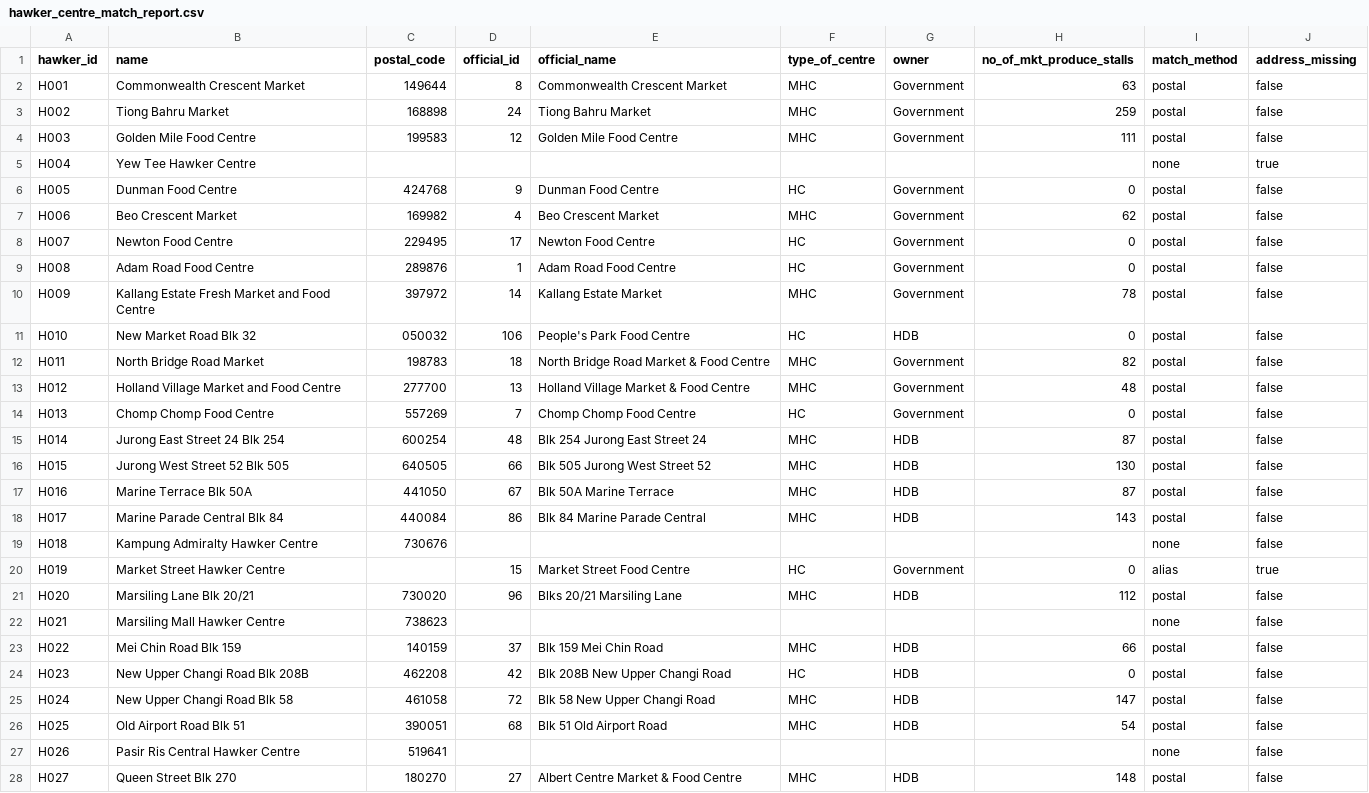
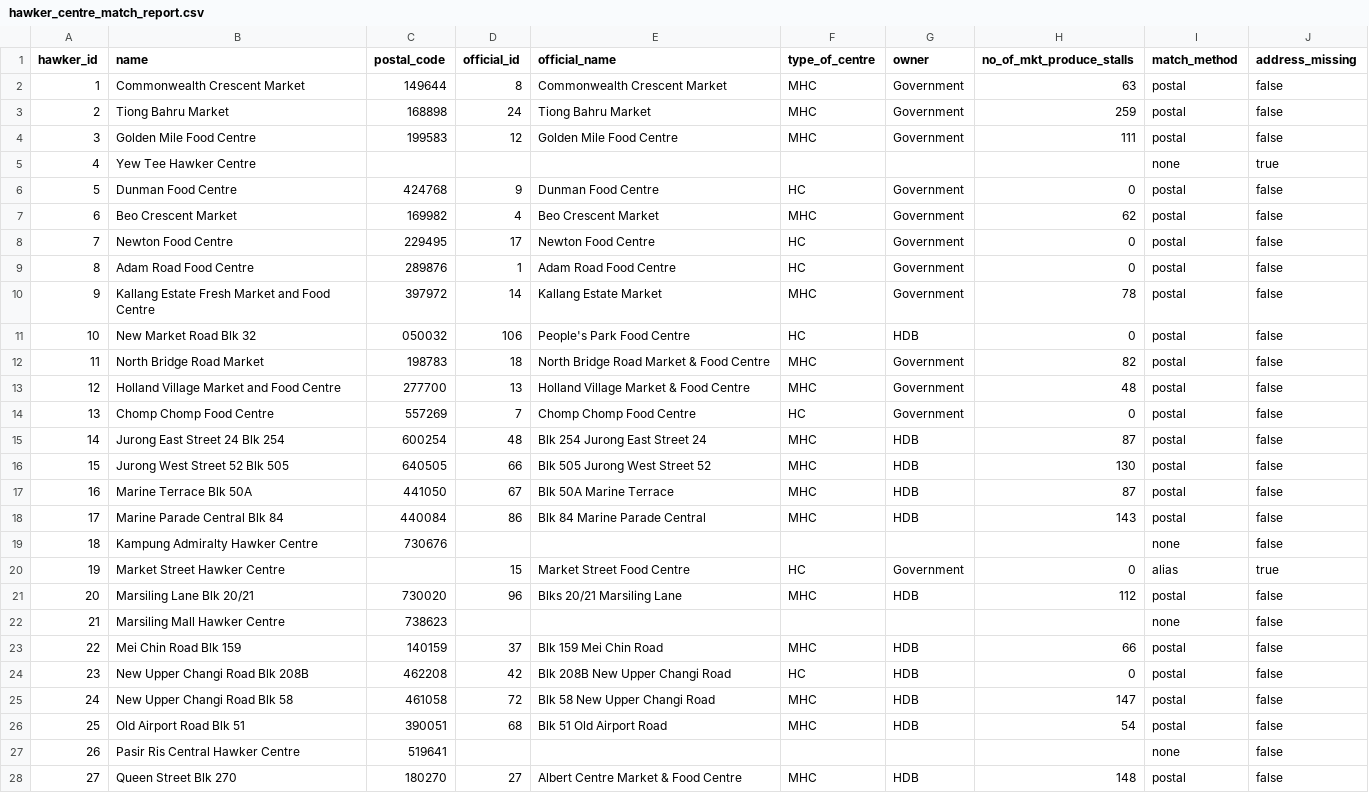
Before and after one commit to yimingwang425/SD6103_Project, a CSV file: data/hawker_geo/hawker_centre_match_report.csv, drawn as a sheet; only a part is shown; the diff covers the shown part only.

```diff
--- a/data/hawker_geo/hawker_centre_match_report.csv
+++ b/data/hawker_geo/hawker_centre_match_report.csv
@@ -1,28 +1,28 @@
 hawker_id,name,postal_code,official_id,official_name,type_of_centre,owner,no_of_mkt_produce_stalls,match_method,address_missing
-H001,Commonwealth Crescent Market,149644,8,Commonwealth Crescent Market,MHC,Government,63,postal,false
-H002,Tiong Bahru Market,168898,24,Tiong Bahru Market,MHC,Government,259,postal,false
-H003,Golden Mile Food Centre,199583,12,Golden Mile Food Centre,MHC,Government,111,postal,false
-H004,Yew Tee Hawker Centre,,,,,,,none,true
-H005,Dunman Food Centre,424768,9,Dunman Food Centre,HC,Government,0,postal,false
-H006,Beo Crescent Market,169982,4,Beo Crescent Market,MHC,Government,62,postal,false
-H007,Newton Food Centre,229495,17,Newton Food Centre,HC,Government,0,postal,false
-H008,Adam Road Food Centre,289876,1,Adam Road Food Centre,HC,Government,0,postal,false
-H009,Kallang Estate Fresh Market and Food Centre,397972,14,Kallang Estate Market,MHC,Government,78,postal,false
-H010,New Market Road Blk 32,050032,106,People's Park Food Centre,HC,HDB,0,postal,false
-H011,North Bridge Road Market,198783,18,North Bridge Road Market & Food Centre,MHC,Government,82,postal,false
-H012,Holland Village Market and Food Centre,277700,13,Holland Village Market & Food Centre,MHC,Government,48,postal,false
-H013,Chomp Chomp Food Centre,557269,7,Chomp Chomp Food Centre,HC,Government,0,postal,false
-H014,Jurong East Street 24 Blk 254,600254,48,Blk 254 Jurong East Street 24,MHC,HDB,87,postal,false
-H015,Jurong West Street 52 Blk 505,640505,66,Blk 505 Jurong West Street 52,MHC,HDB,130,postal,false
-H016,Marine Terrace Blk 50A,441050,67,Blk 50A Marine Terrace,MHC,HDB,87,postal,false
-H017,Marine Parade Central Blk 84,440084,86,Blk 84 Marine Parade Central,MHC,HDB,143,postal,false
-H018,Kampung Admiralty Hawker Centre,730676,,,,,,none,false
-H019,Market Street Hawker Centre,,15,Market Street Food Centre,HC,Government,0,alias,true
-H020,Marsiling Lane Blk 20/21,730020,96,Blks 20/21 Marsiling Lane,MHC,HDB,112,postal,false
-H021,Marsiling Mall Hawker Centre,738623,,,,,,none,false
-H022,Mei Chin Road Blk 159,140159,37,Blk 159 Mei Chin Road,MHC,HDB,66,postal,false
-H023,New Upper Changi Road Blk 208B,462208,42,Blk 208B New Upper Changi Road,HC,HDB,0,postal,false
-H024,New Upper Changi Road Blk 58,461058,72,Blk 58 New Upper Changi Road,MHC,HDB,147,postal,false
-H025,Old Airport Road Blk 51,390051,68,Blk 51 Old Airport Road,MHC,HDB,54,postal,false
-H026,Pasir Ris Central Hawker Centre,519641,,,,,,none,false
-H027,Queen Street Blk 270,180270,27,Albert Centre Market & Food Centre,MHC,HDB,148,postal,false
+1,Commonwealth Crescent Market,149644,8,Commonwealth Crescent Market,MHC,Government,63,postal,false
+2,Tiong Bahru Market,168898,24,Tiong Bahru Market,MHC,Government,259,postal,false
+3,Golden Mile Food Centre,199583,12,Golden Mile Food Centre,MHC,Government,111,postal,false
+4,Yew Tee Hawker Centre,,,,,,,none,true
+5,Dunman Food Centre,424768,9,Dunman Food Centre,HC,Government,0,postal,false
+6,Beo Crescent Market,169982,4,Beo Crescent Market,MHC,Government,62,postal,false
+7,Newton Food Centre,229495,17,Newton Food Centre,HC,Government,0,postal,false
+8,Adam Road Food Centre,289876,1,Adam Road Food Centre,HC,Government,0,postal,false
+9,Kallang Estate Fresh Market and Food Centre,397972,14,Kallang Estate Market,MHC,Government,78,postal,false
+10,New Market Road Blk 32,050032,106,People's Park Food Centre,HC,HDB,0,postal,false
+11,North Bridge Road Market,198783,18,North Bridge Road Market & Food Centre,MHC,Government,82,postal,false
+12,Holland Village Market and Food Centre,277700,13,Holland Village Market & Food Centre,MHC,Government,48,postal,false
+13,Chomp Chomp Food Centre,557269,7,Chomp Chomp Food Centre,HC,Government,0,postal,false
+14,Jurong East Street 24 Blk 254,600254,48,Blk 254 Jurong East Street 24,MHC,HDB,87,postal,false
+15,Jurong West Street 52 Blk 505,640505,66,Blk 505 Jurong West Street 52,MHC,HDB,130,postal,false
+16,Marine Terrace Blk 50A,441050,67,Blk 50A Marine Terrace,MHC,HDB,87,postal,false
+17,Marine Parade Central Blk 84,440084,86,Blk 84 Marine Parade Central,MHC,HDB,143,postal,false
+18,Kampung Admiralty Hawker Centre,730676,,,,,,none,false
+19,Market Street Hawker Centre,,15,Market Street Food Centre,HC,Government,0,alias,true
+20,Marsiling Lane Blk 20/21,730020,96,Blks 20/21 Marsiling Lane,MHC,HDB,112,postal,false
+21,Marsiling Mall Hawker Centre,738623,,,,,,none,false
+22,Mei Chin Road Blk 159,140159,37,Blk 159 Mei Chin Road,MHC,HDB,66,postal,false
+23,New Upper Changi Road Blk 208B,462208,42,Blk 208B New Upper Changi Road,HC,HDB,0,postal,false
+24,New Upper Changi Road Blk 58,461058,72,Blk 58 New Upper Changi Road,MHC,HDB,147,postal,false
+25,Old Airport Road Blk 51,390051,68,Blk 51 Old Airport Road,MHC,HDB,54,postal,false
+26,Pasir Ris Central Hawker Centre,519641,,,,,,none,false
+27,Queen Street Blk 270,180270,27,Albert Centre Market & Food Centre,MHC,HDB,148,postal,false
```
Also changed, not shown: 102 edited cells elsewhere in this file, data/hawker_geo/hawker_centre.csv, data/hawker_geo/method_comparison.csv, 16 other files.
